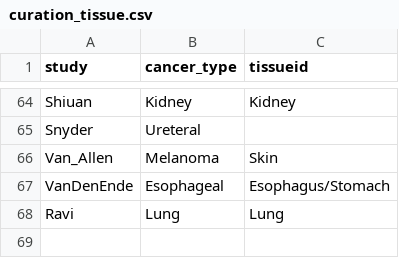
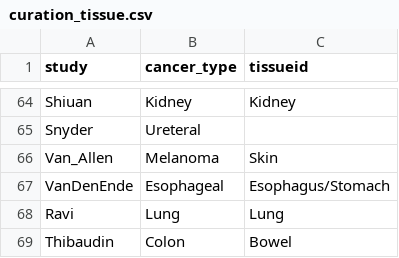
Before and after one commit to BHKLAB-DataProcessing/ICB_Common, a CSV file: data/curation_tissue.csv, drawn as a sheet; only a part is shown, gaps mark what is left out; the diff names each change by its address in the sheet, - before the commit and + after, or states it on an @@ line.

Commit message:
Thibaudin study added

```diff
--- a/data/curation_tissue.csv
+++ b/data/curation_tissue.csv
+row 69: Thibaudin | Colon | Bowel
```
